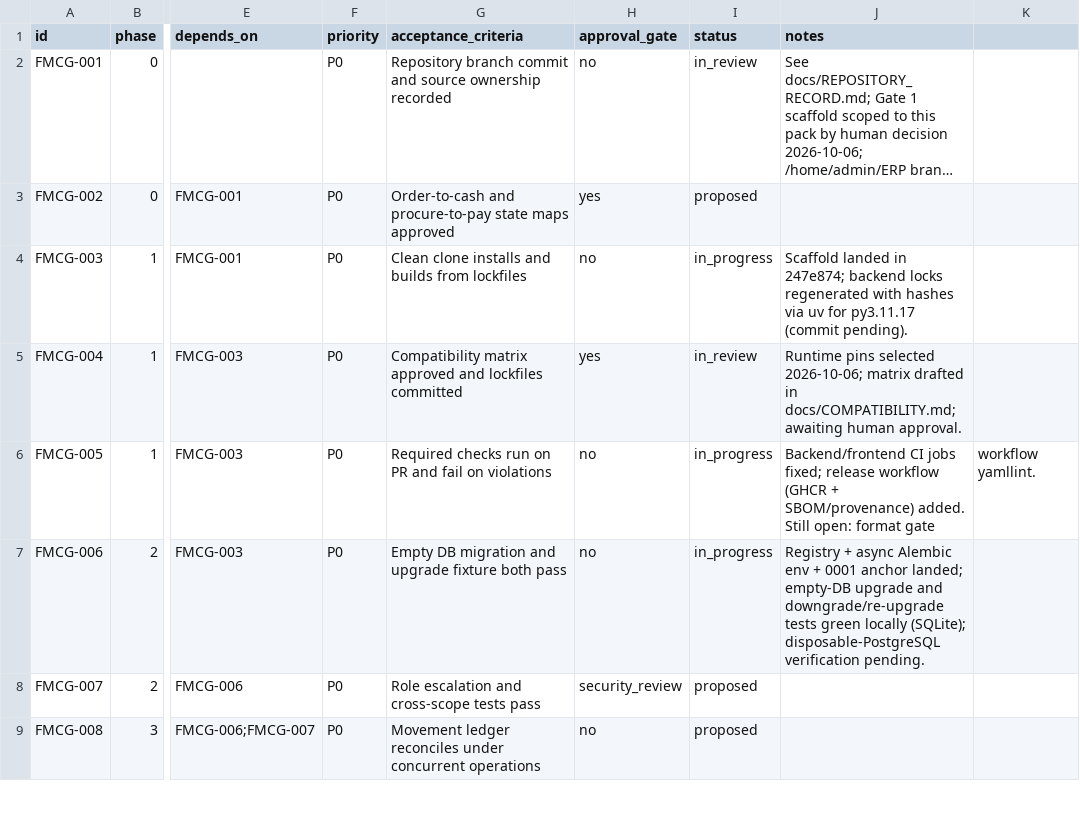
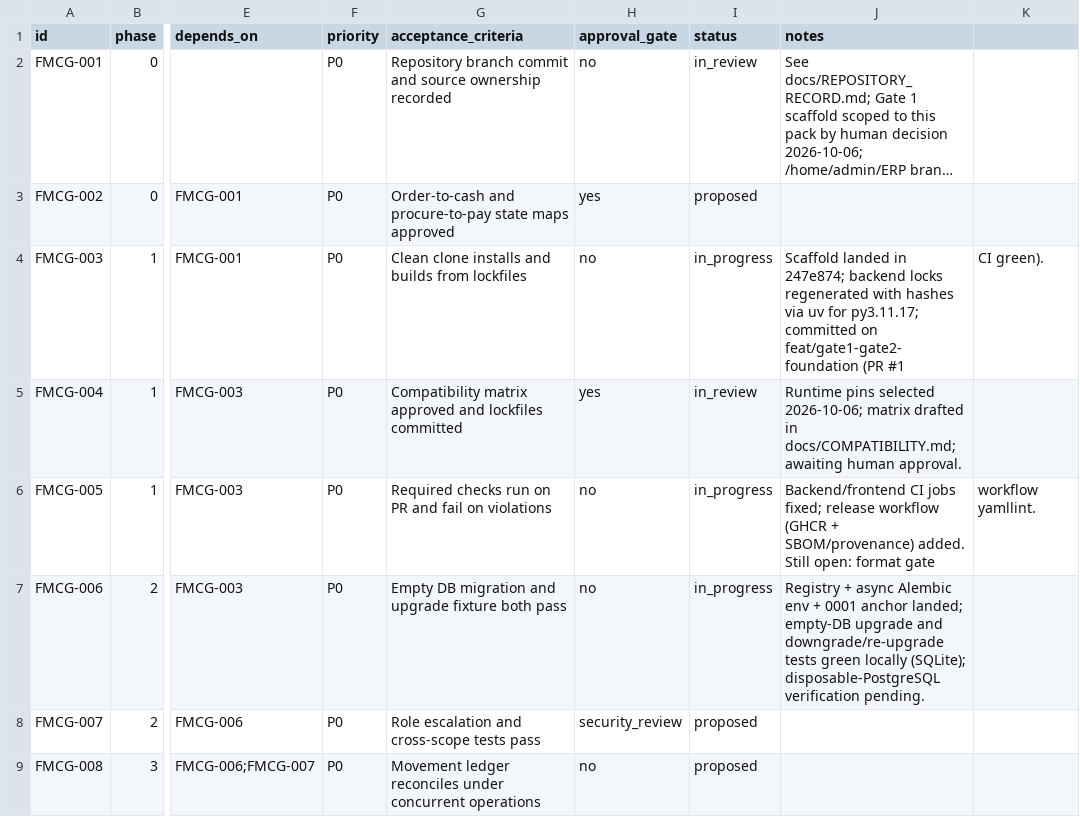
Before and after one commit to nyeinpyaesone-ui/fmcg-production-engineering-pack, a CSV file: plans/WORK_ITEMS.csv, drawn as a sheet; only a part is shown, gaps mark what is left out; long unchanged cells end in …; the diff names each change by its address in the sheet, - before the commit and + after, or states it on an @@ line.

Commit message:
feat: pipeline linkage — image build check, release quality gate, Docker Hub mirror
quality.yml gains a containers job proving both Dockerfiles build on
every PR (dummy POSTGRES_* satisfy the fail-closed interpolation).
release.yml gains a verify-quality gate (fails closed without a green
quality run on the exact commit) and a Docker Hub mirror alongside
GHCR (credentials strictly via DOCKERHUB_* repository secrets).

Also: CORS defaults cover compose 8080 origins with regression
tests; batch-3 playbooks audited for accuracy; records synced
(REPOSITORY_RECORD archival note, checklist counts/SHAs, WORK_ITEMS
FMCG-003 note); .env IMAGE examples; DEPLOYMENT pull-by-digest path.

Refs: FMCG-003, FMCG-005, FMCG-006

```diff
--- a/plans/WORK_ITEMS.csv
+++ b/plans/WORK_ITEMS.csv
-J4 (notes): …uv for py3.11.17 (commit pending).
+J4 (notes): …uv for py3.11.17; committed on feat/gate1-gate2-foundation (PR #1
-K4: (empty)
+K4: CI green).
```
Also changed, not shown: 29 other files.
